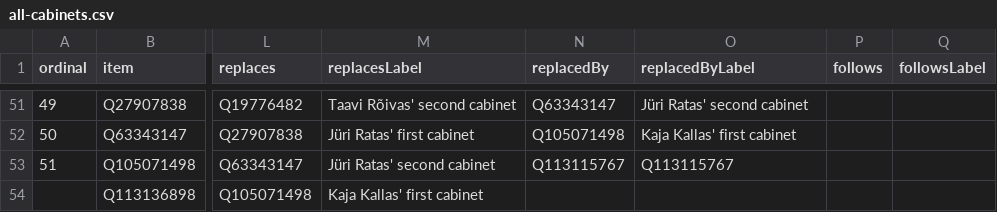
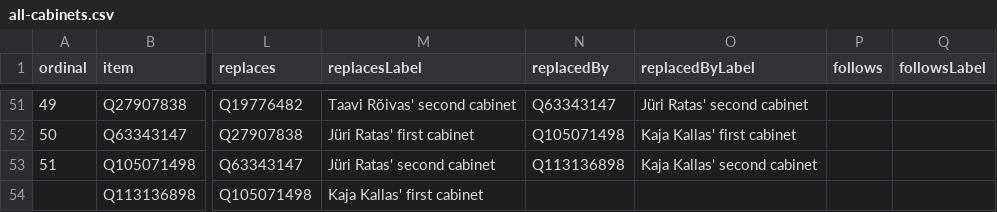
Before and after one commit to every-politician-scrapers/estonia, a CSV file: wikidata/results/all-cabinets.csv, drawn as a sheet; only a part is shown, gaps mark what is left out; the diff names each change by its address in the sheet, - before the commit and + after, or states it on an @@ line.

Commit message:
Run SPARQL queries

```diff
--- a/wikidata/results/all-cabinets.csv
+++ b/wikidata/results/all-cabinets.csv
-N53 (replacedBy): Q113115767
+N53 (replacedBy): Q113136898
-O53 (replacedByLabel): Q113115767
+O53 (replacedByLabel): Kaja Kallas' second cabinet
```
